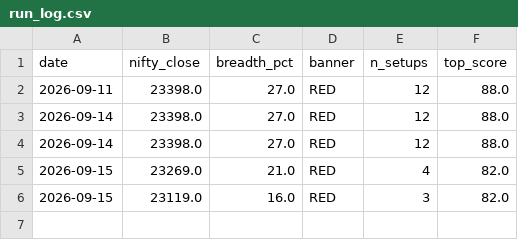
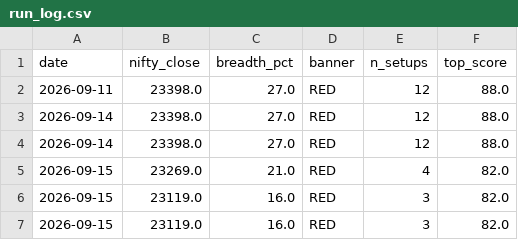
Before and after one commit to anandbabugajula/Swing---scanner-, a CSV file: output/run_log.csv, drawn as a sheet.

```diff
--- a/output/run_log.csv
+++ b/output/run_log.csv
@@ -6 +6,2 @@ date,nifty_close,breadth_pct,banner,n_setups,top_score
 2026-09-15,23119.0,16.0,RED,3,82.0
+2026-09-15,23119.0,16.0,RED,3,82.0
```
Also changed, not shown: 4 other files.
